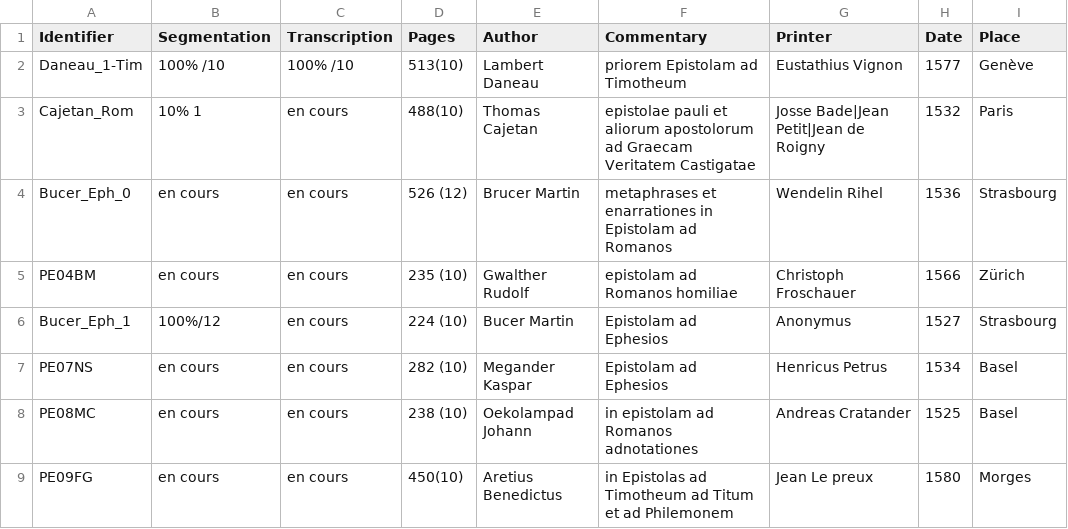
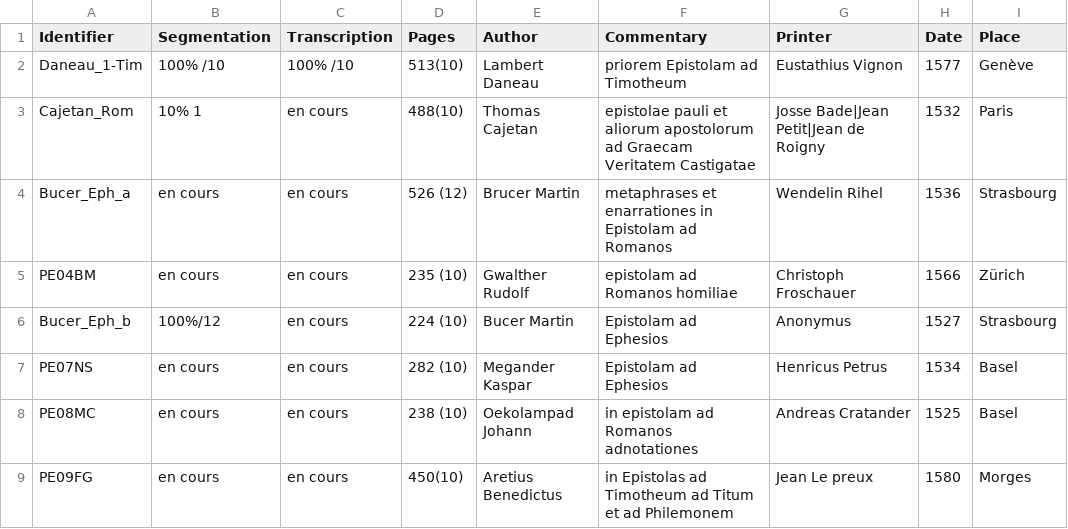
Before and after one commit to FourbeFlo/Lambertus, a CSV file: corpus1_reordered.csv, drawn as a sheet; only a part is shown; the diff names each change by its address in the sheet, - before the commit and + after, or states it on an @@ line.

Commit message:
Update corpus1_reordered.csv

```diff
--- a/corpus1_reordered.csv
+++ b/corpus1_reordered.csv
-A4 (Identifier): Bucer_Eph_0
+A4 (Identifier): Bucer_Eph_a
-A6 (Identifier): Bucer_Eph_1
+A6 (Identifier): Bucer_Eph_b
```
